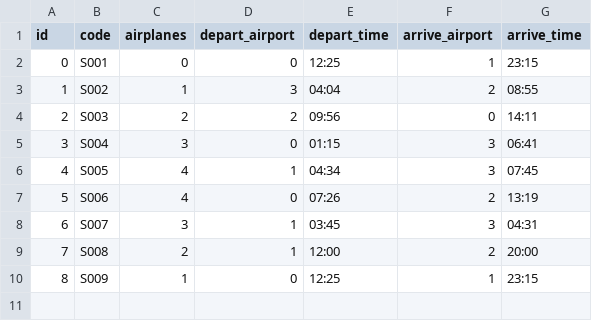
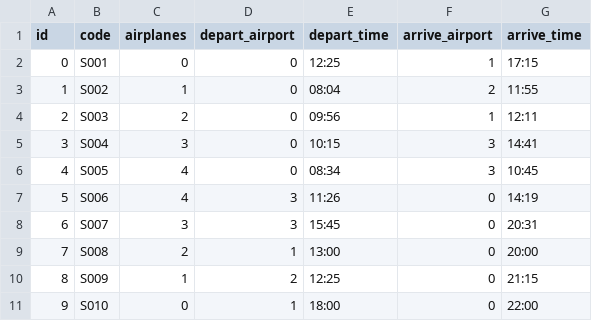
Before and after one commit to The-real-jim-parry-for-real-this-time/asn1, a CSV file: data/flights.csv, drawn as a sheet.

Commit message:
Updated flights.csv to pass tests and fixed bugs in FlightScheduleTest.php

```diff
--- a/data/flights.csv
+++ b/data/flights.csv
@@ -1,10 +1,11 @@
 id,code,airplanes,depart_airport,depart_time,arrive_airport,arrive_time
-0,S001,0,0,12:25,1,23:15
-1,S002,1,3,04:04,2,08:55
-2,S003,2,2,09:56,0,14:11
-3,S004,3,0,01:15,3,06:41
-4,S005,4,1,04:34,3,07:45
-5,S006,4,0,07:26,2,13:19
-6,S007,3,1,03:45,3,04:31
-7,S008,2,1,12:00,2,20:00
-8,S009,1,0,12:25,1,23:15
+0,S001,0,0,12:25,1,17:15
+1,S002,1,0,08:04,2,11:55
+2,S003,2,0,09:56,1,12:11
+3,S004,3,0,10:15,3,14:41
+4,S005,4,0,08:34,3,10:45
+5,S006,4,3,11:26,0,14:19
+6,S007,3,3,15:45,0,20:31
+7,S008,2,1,13:00,0,20:00
+8,S009,1,2,12:25,0,21:15
+9,S010,0,1,18:00,0,22:00
```
Also changed, not shown: 2 other files.
